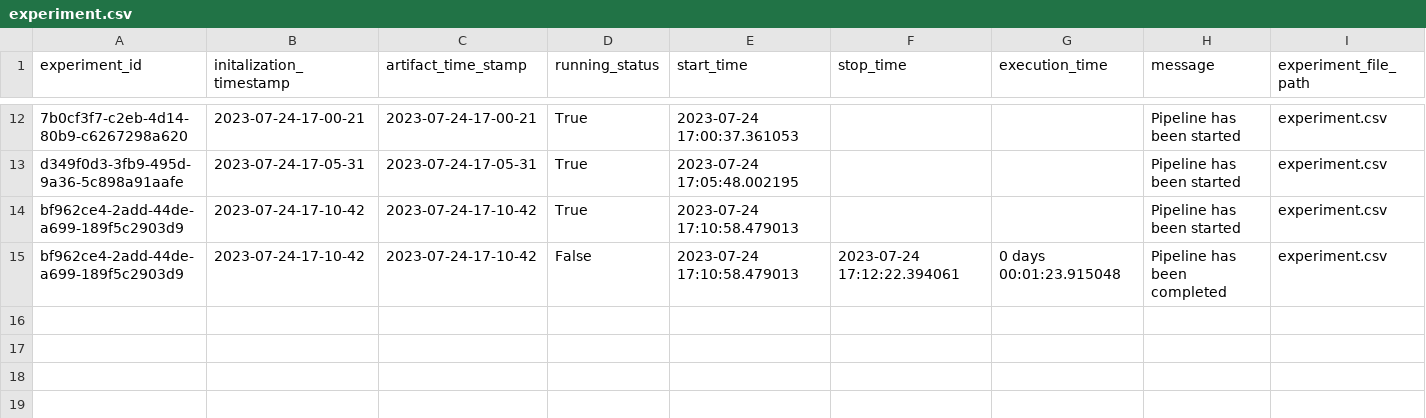
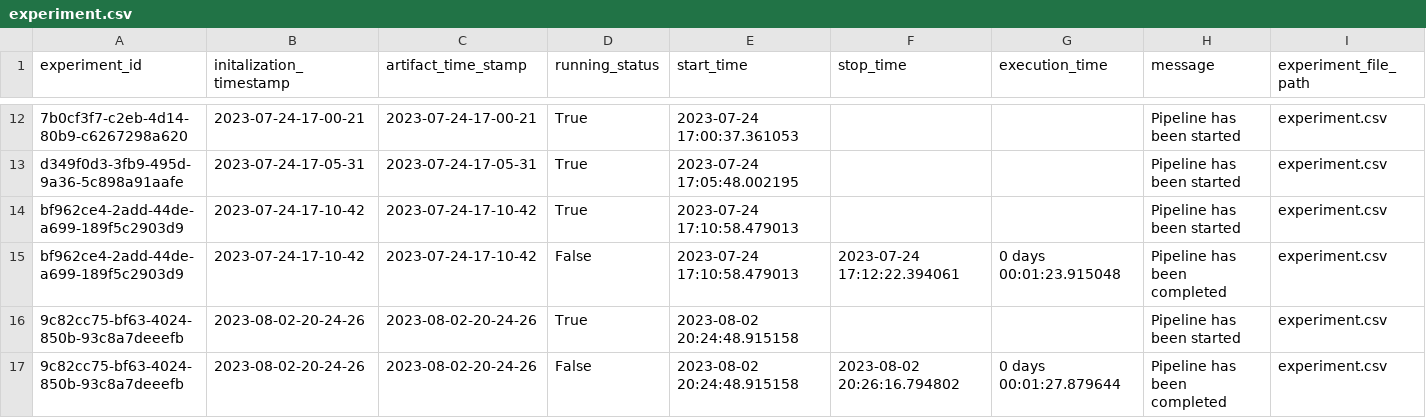
Before and after one commit to Saicharan-007/Machine-Learning-Project, a CSV file: Housing/artifact/experiment/experiment.csv, drawn as a sheet; only a part is shown, gaps mark what is left out; rows hold the shown columns only; the diff names each change by its address in the sheet, - before the commit and + after, or states it on an @@ line.

```diff
--- a/Housing/artifact/experiment/experiment.csv
+++ b/Housing/artifact/experiment/experiment.csv
+row 16: 9c82cc75-bf63-4024-850b-93c8a7deeefb | 2023-08-02-20-24-26 | 2023-08-02-20-24-26 | True | 2023-08-02 20:24:48.915158 |  |  | Pipeline has been started | experiment.csv
+row 17: 9c82cc75-bf63-4024-850b-93c8a7deeefb | 2023-08-02-20-24-26 | 2023-08-02-20-24-26 | False | 2023-08-02 20:24:48.915158 | 2023-08-02 20:26:16.794802 | 0 days 00:01:27.879644 | Pipeline has been completed | experiment.csv
```
Also changed, not shown: 57 other files.
